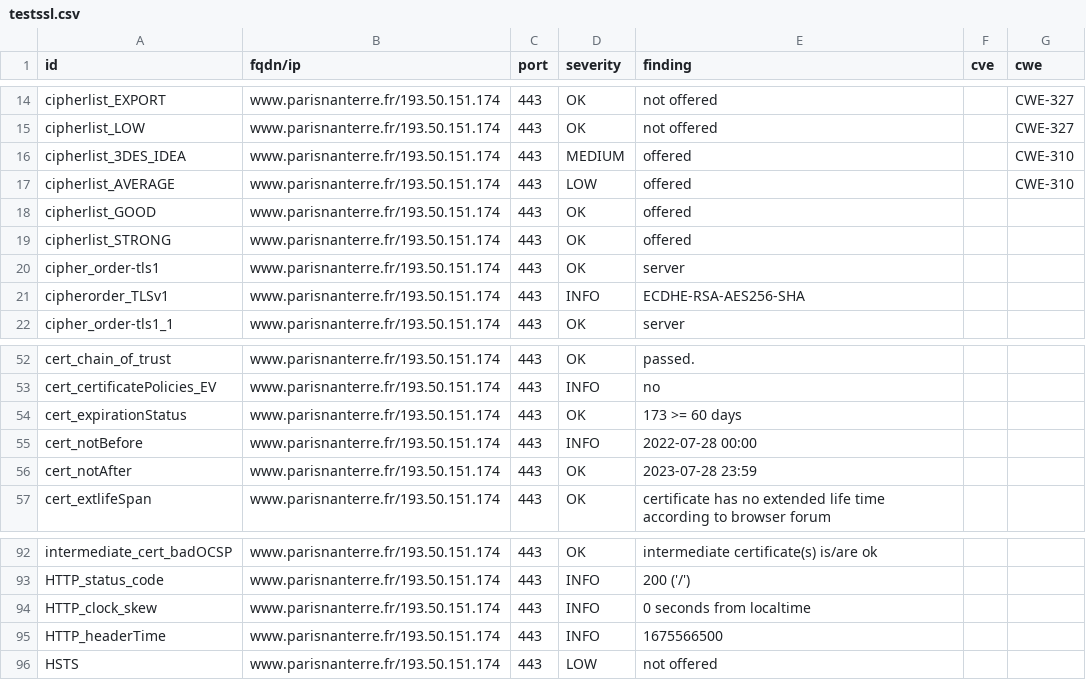
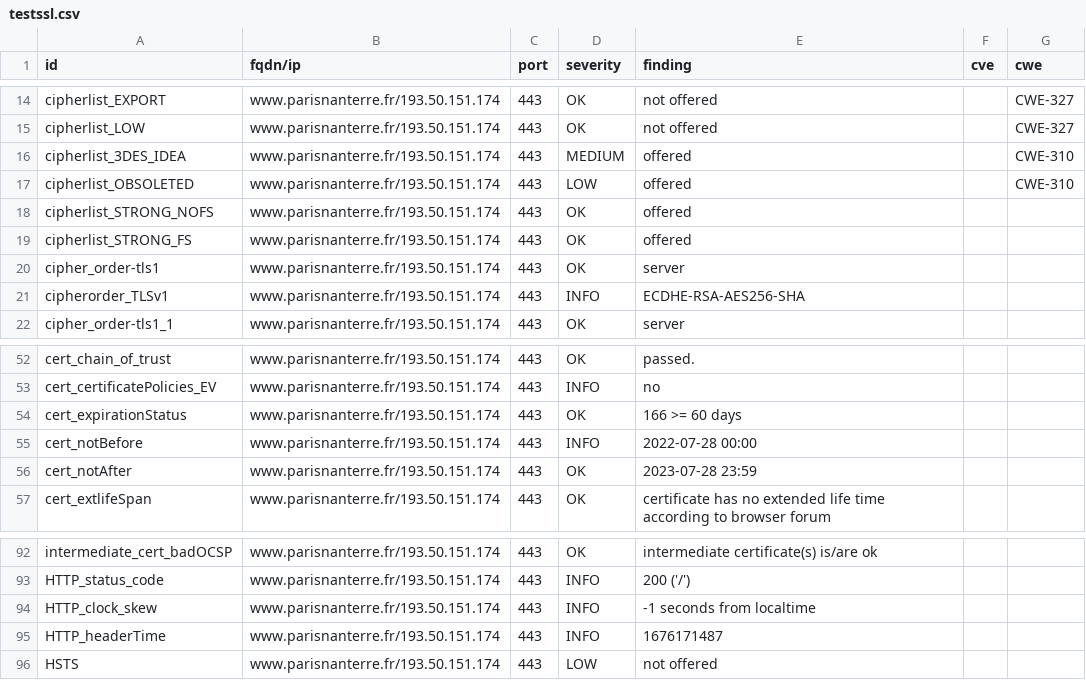
Before and after one commit to Florence-ReseauPro/DashLordReseaupro, a CSV file: results/aHR0cHM6Ly93d3cucGFyaXNuYW50ZXJyZS5mci93ZWxjb21lLWRlc2sv/testssl.csv, drawn as a sheet; only a part is shown, gaps mark what is left out.

```diff
--- a/results/aHR0cHM6Ly93d3cucGFyaXNuYW50ZXJyZS5mci93ZWxjb21lLWRlc2sv/testssl.csv
+++ b/results/aHR0cHM6Ly93d3cucGFyaXNuYW50ZXJyZS5mci93ZWxjb21lLWRlc2sv/testssl.csv
@@ -16,5 +16,5 @@
 "cipherlist_3DES_IDEA","www.parisnanterre.fr/193.50.151.174","443","MEDIUM","offered","","CWE-310"
-"cipherlist_AVERAGE","www.parisnanterre.fr/193.50.151.174","443","LOW","offered","","CWE-310"
-"cipherlist_GOOD","www.parisnanterre.fr/193.50.151.174","443","OK","offered","",""
-"cipherlist_STRONG","www.parisnanterre.fr/193.50.151.174","443","OK","offered","",""
+"cipherlist_OBSOLETED","www.parisnanterre.fr/193.50.151.174","443","LOW","offered","","CWE-310"
+"cipherlist_STRONG_NOFS","www.parisnanterre.fr/193.50.151.174","443","OK","offered","",""
+"cipherlist_STRONG_FS","www.parisnanterre.fr/193.50.151.174","443","OK","offered","",""
 "cipher_order-tls1","www.parisnanterre.fr/193.50.151.174","443","OK","server","",""
@@ -53,3 +53,3 @@
 "cert_certificatePolicies_EV","www.parisnanterre.fr/193.50.151.174","443","INFO","no","",""
-"cert_expirationStatus","www.parisnanterre.fr/193.50.151.174","443","OK","173 >= 60 days","",""
+"cert_expirationStatus","www.parisnanterre.fr/193.50.151.174","443","OK","166 >= 60 days","",""
 "cert_notBefore","www.parisnanterre.fr/193.50.151.174","443","INFO","2022-07-28 00:00","",""
@@ -93,4 +93,4 @@
 "HTTP_status_code","www.parisnanterre.fr/193.50.151.174","443","INFO","200  ('/')","",""
-"HTTP_clock_skew","www.parisnanterre.fr/193.50.151.174","443","INFO","0 seconds from localtime","",""
-"HTTP_headerTime","www.parisnanterre.fr/193.50.151.174","443","INFO","1675566500","",""
+"HTTP_clock_skew","www.parisnanterre.fr/193.50.151.174","443","INFO","-1 seconds from localtime","",""
+"HTTP_headerTime","www.parisnanterre.fr/193.50.151.174","443","INFO","1676171487","",""
 "HSTS","www.parisnanterre.fr/193.50.151.174","443","LOW","not offered","",""
```
Also changed, not shown: 14 other files.
